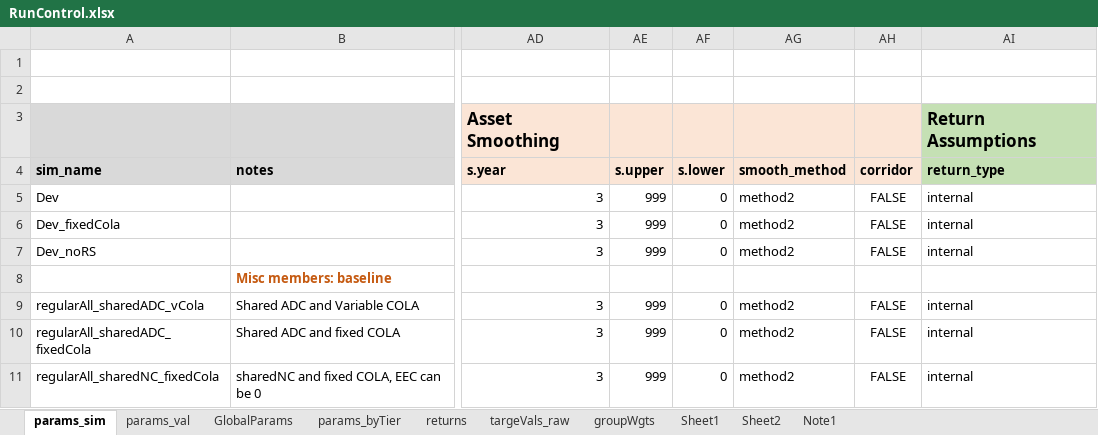
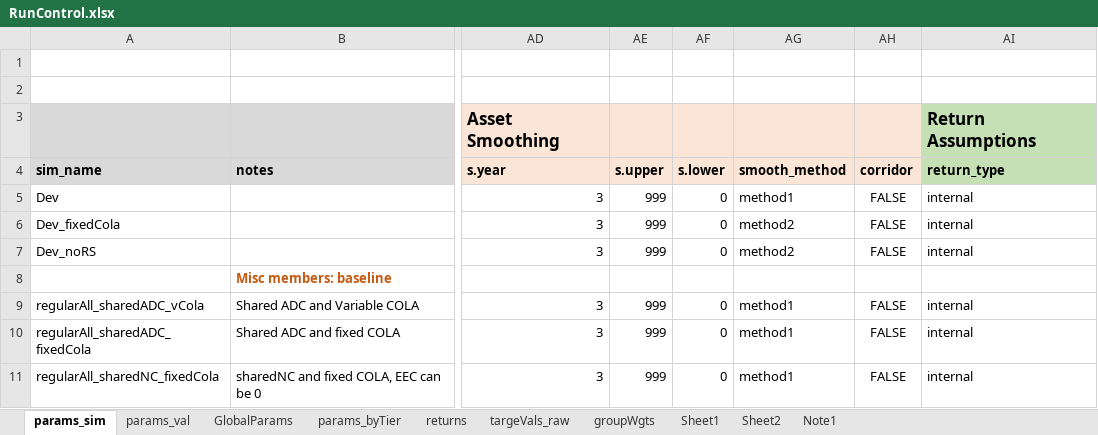
Before and after one commit to yimengyin16/model_MEPERS, an Excel workbook: model/RunControl.xlsx, sheet params_sim, drawn as a sheet; only a part is shown, gaps mark what is left out; values as stored, in another font and other column widths than the file's, no borders; the diff names each change by its address in the sheet, - before the commit and + after, or states it on an @@ line.

Commit message:
corret asset smoothing parameter

```diff
--- a/model/RunControl.xlsx (sheet params_sim)
+++ b/model/RunControl.xlsx (sheet params_sim)
-AG5 (smooth_method): method2
+AG5 (smooth_method): method1
-AG9:AG11 (smooth_method): method2
+AG9:AG11 (smooth_method): method1
```
Also changed, not shown: 2 other files.
